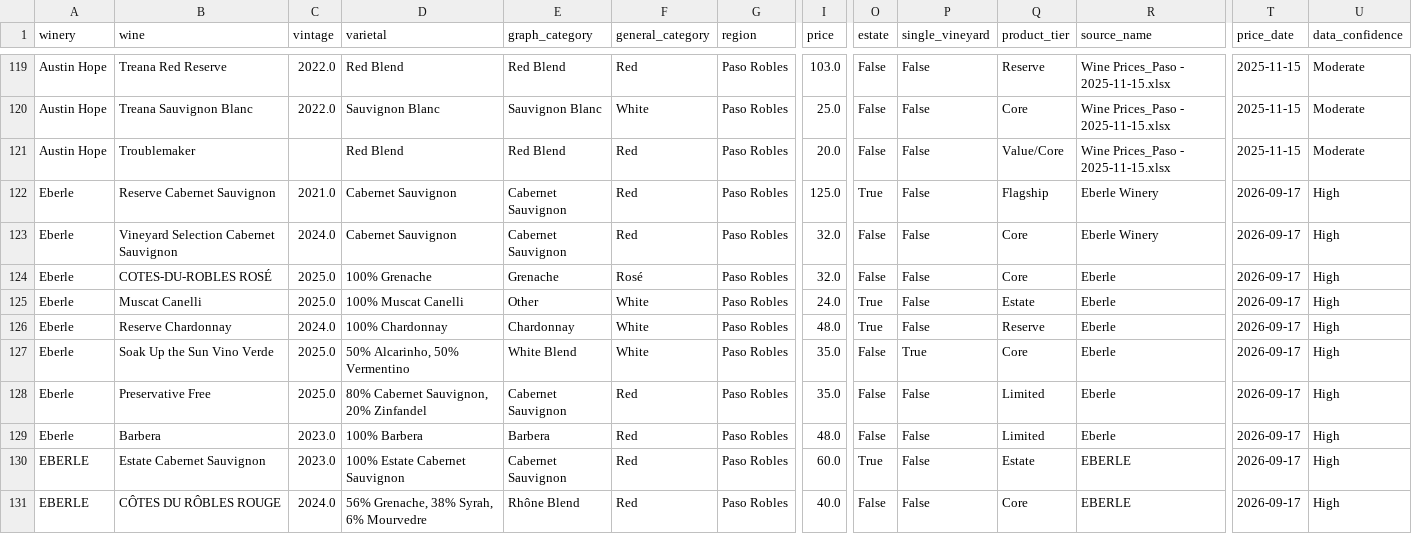
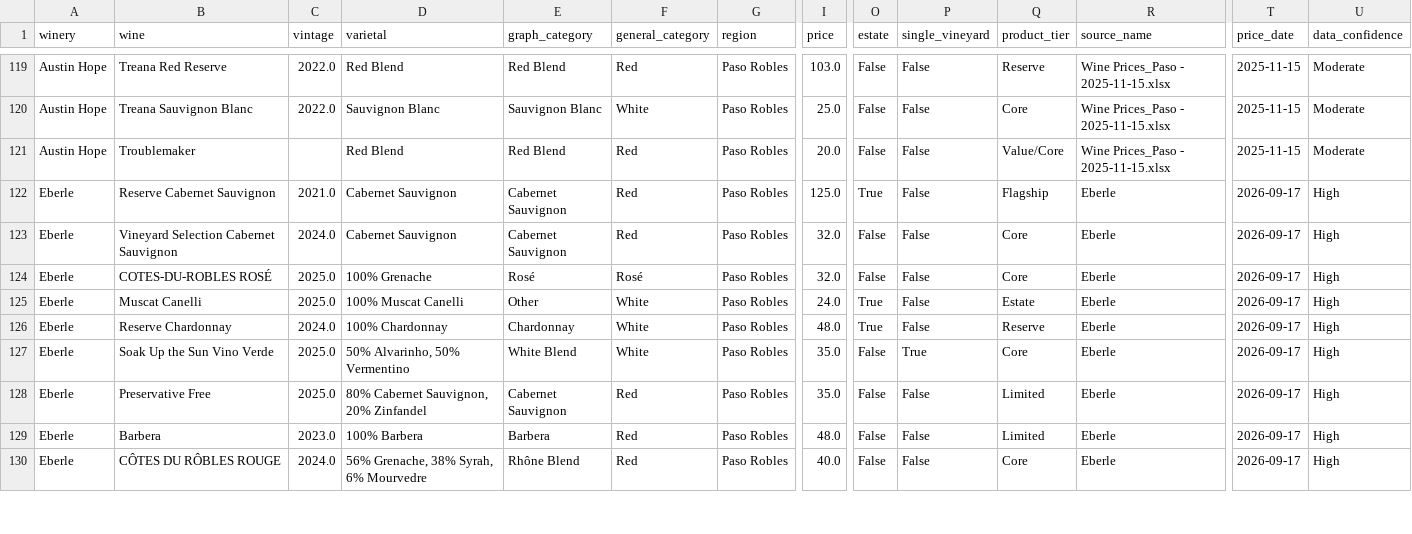
Before and after one commit to JRudder01/Analytics-Wine-Market-Intelligence-v0.1, a CSV file: data/wine_comps.csv, drawn as a sheet; only a part is shown, gaps mark what is left out; removed rows and columns are numbered as before the commit, all else as after; rows hold the shown columns only; the diff covers the shown part only; the diff names each change by its address in the sheet, - before the commit and + after, or states it on an @@ line.

Commit message:
Add files via upload

```diff
--- a/data/wine_comps.csv
+++ b/data/wine_comps.csv
-R122:R123 (source_name): Eberle Winery
+R122:R123 (source_name): Eberle
-E124 (graph_category): Grenache
+E124 (graph_category): Rosé
-D127 (varietal): 50% Alcarinho, 50% Vermentino
+D127 (varietal): 50% Alvarinho, 50% Vermentino
-row 130: EBERLE | Estate Cabernet Sauvignon | 2023.0 | 100% Estate Cabernet Sauvignon | Cabernet Sauvignon | Red | Paso Robles | 60.0 | True | False | Estate | EBERLE | 2026-09-17 | High
-A130 (winery): EBERLE
+A130 (winery): Eberle
-R130 (source_name): EBERLE
+R130 (source_name): Eberle
```
Also changed, not shown: 1 removed row and 17 edited cells elsewhere in this file.
